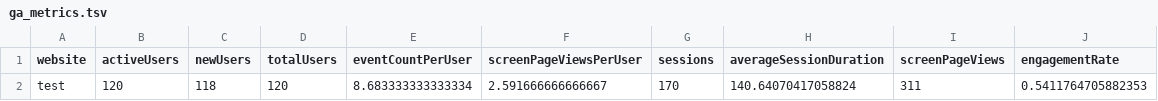
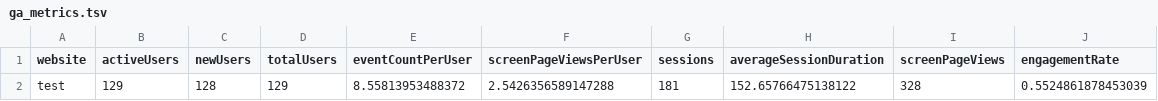
Before and after one commit to BioDataSage/fair25_metrics, a TSV file: metricminer_data/ga/ga_metrics.tsv, drawn as a sheet; removed rows and columns are numbered as before the commit, all else as after; the diff names each change by its address in the sheet, - before the commit and + after, or states it on an @@ line.

```diff
--- a/metricminer_data/ga/ga_metrics.tsv
+++ b/metricminer_data/ga/ga_metrics.tsv
-row 2: test | 120 | 118 | 120 | 8.683333333333334 | 2.591666666666667 | 170 | 140.64070417058824 | 311 | 0.5411764705882353
+row 2: test | 129 | 128 | 129 | 8.55813953488372 | 2.5426356589147288 | 181 | 152.65766475138122 | 328 | 0.5524861878453039
```
Also changed, not shown: metricminer_data/ga/ga_dimensions.tsv.
